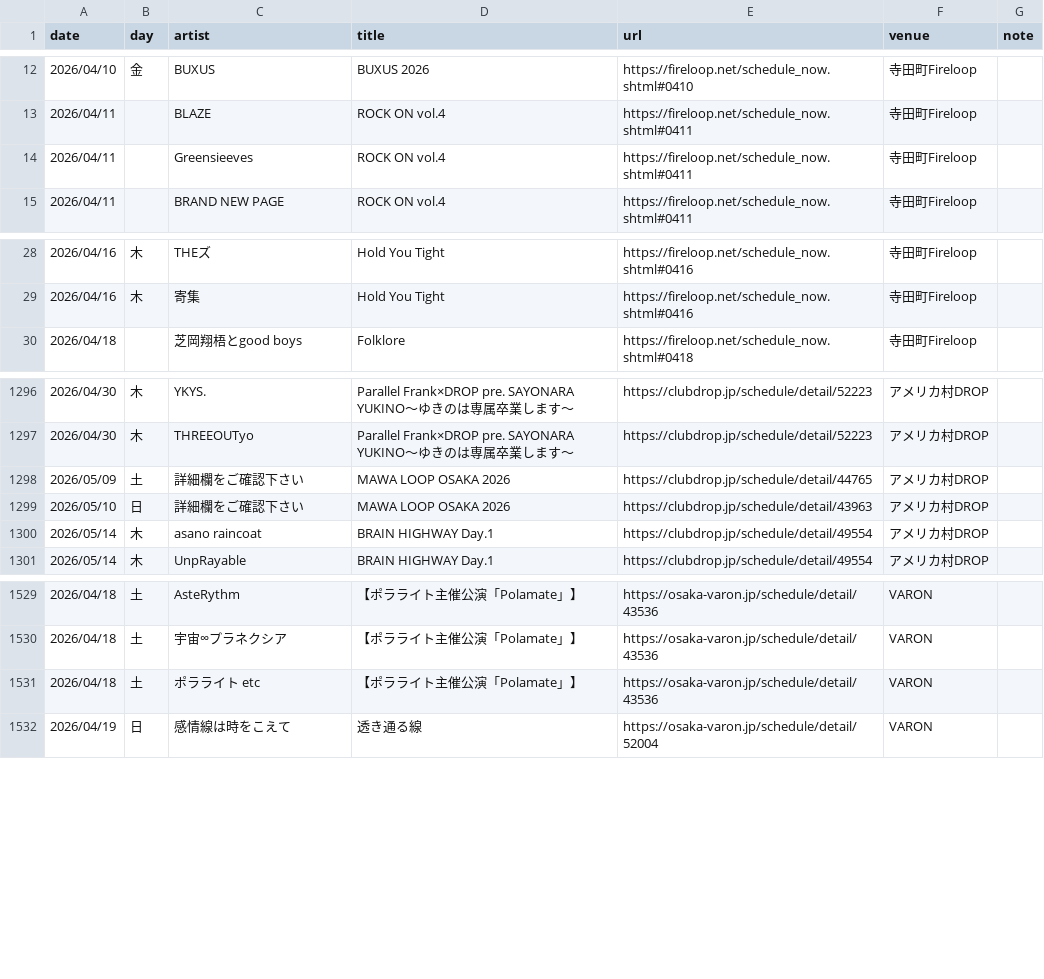
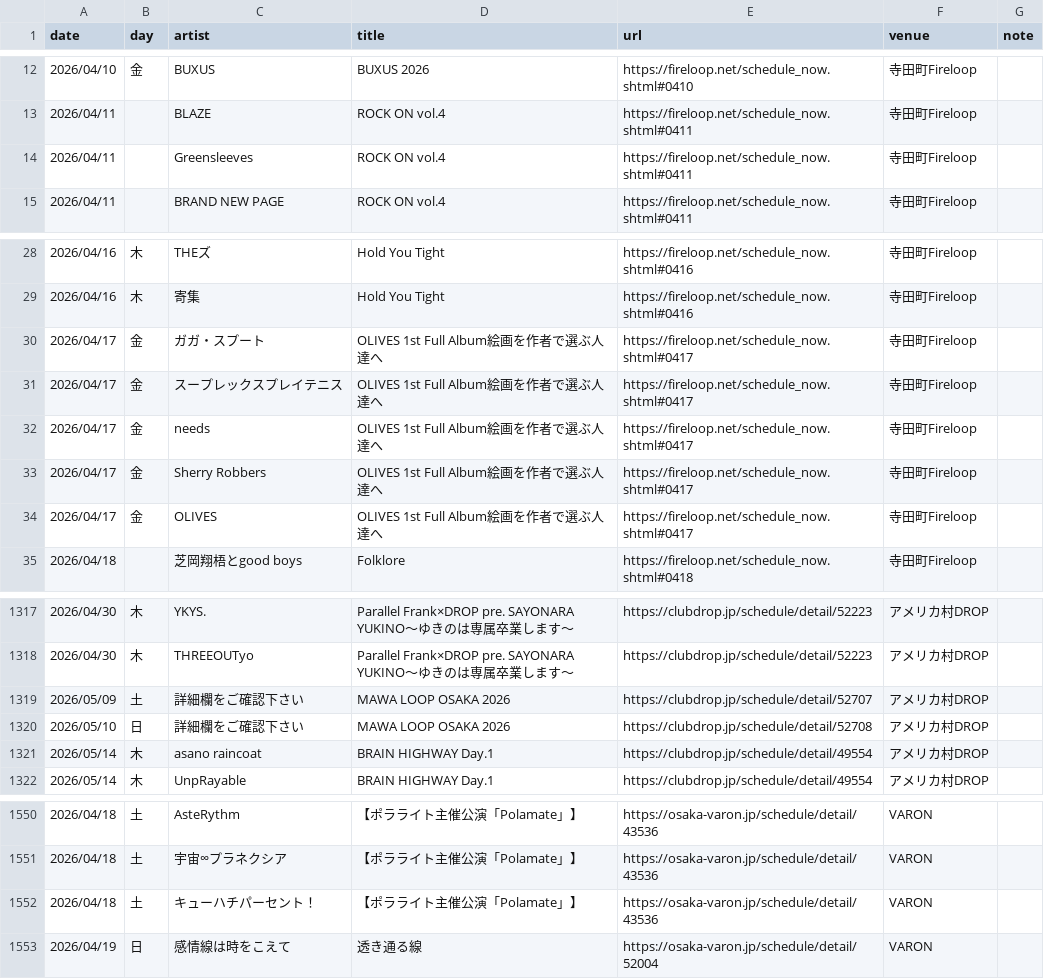
Before and after one commit to yoshitaka-ishizu/livesearch, a CSV file: backend/data/events.csv, drawn as a sheet; only a part is shown, gaps mark what is left out; the diff covers the shown part only.

```diff
--- a/backend/data/events.csv
+++ b/backend/data/events.csv
@@ -13,3 +13,3 @@ date,day,artist,title,url,venue,note
 2026/04/11,,BLAZE,ROCK ON vol.4,https://fireloop.net/schedule_now.shtml#0411,寺田町Fireloop,
-2026/04/11,,Greensieeves,ROCK ON vol.4,https://fireloop.net/schedule_now.shtml#0411,寺田町Fireloop,
+2026/04/11,,Greensleeves,ROCK ON vol.4,https://fireloop.net/schedule_now.shtml#0411,寺田町Fireloop,
 2026/04/11,,BRAND NEW PAGE,ROCK ON vol.4,https://fireloop.net/schedule_now.shtml#0411,寺田町Fireloop,
@@ -29,2 +29,7 @@ date,day,artist,title,url,venue,note
 2026/04/16,木,寄集,Hold You Tight,https://fireloop.net/schedule_now.shtml#0416,寺田町Fireloop,
+2026/04/17,金,ガガ・スプート,OLIVES 1st Full Album絵画を作者で選ぶ人達へ,https://fireloop.net/schedule_now.shtml#0417,寺田町Fireloop,
+2026/04/17,金,スープレックスプレイテニス,OLIVES 1st Full Album絵画を作者で選ぶ人達へ,https://fireloop.net/schedule_now.shtml#0417,寺田町Fireloop,
+2026/04/17,金,needs,OLIVES 1st Full Album絵画を作者で選ぶ人達へ,https://fireloop.net/schedule_now.shtml#0417,寺田町Fireloop,
+2026/04/17,金,Sherry Robbers,OLIVES 1st Full Album絵画を作者で選ぶ人達へ,https://fireloop.net/schedule_now.shtml#0417,寺田町Fireloop,
+2026/04/17,金,OLIVES,OLIVES 1st Full Album絵画を作者で選ぶ人達へ,https://fireloop.net/schedule_now.shtml#0417,寺田町Fireloop,
 2026/04/18,,芝岡翔梧とgood boys,Folklore,https://fireloop.net/schedule_now.shtml#0418,寺田町Fireloop,
@@ -1297,4 +1318,4 @@ date,day,artist,title,url,venue,note
 2026/04/30,木,THREEOUTyo,Parallel Frank×DROP pre. SAYONARA YUKINO〜ゆきのは専属卒業します〜,https://clubdrop.jp/schedule/detail/52223,アメリカ村DROP,
-2026/05/09,土,詳細欄をご確認下さい,MAWA LOOP OSAKA 2026,https://clubdrop.jp/schedule/detail/44765,アメリカ村DROP,
-2026/05/10,日,詳細欄をご確認下さい,MAWA LOOP OSAKA 2026,https://clubdrop.jp/schedule/detail/43963,アメリカ村DROP,
+2026/05/09,土,詳細欄をご確認下さい,MAWA LOOP OSAKA 2026,https://clubdrop.jp/schedule/detail/52707,アメリカ村DROP,
+2026/05/10,日,詳細欄をご確認下さい,MAWA LOOP OSAKA 2026,https://clubdrop.jp/schedule/detail/52708,アメリカ村DROP,
 2026/05/14,木,asano raincoat,BRAIN HIGHWAY Day.1,https://clubdrop.jp/schedule/detail/49554,アメリカ村DROP,
@@ -1530,3 +1551,3 @@ date,day,artist,title,url,venue,note
 2026/04/18,土,宇宙∞プラネクシア,【ポラライト主催公演「Polamate」】,https://osaka-varon.jp/schedule/detail/43536,VARON,
-2026/04/18,土,ポラライト etc,【ポラライト主催公演「Polamate」】,https://osaka-varon.jp/schedule/detail/43536,VARON,
+2026/04/18,土,キューハチパーセント！,【ポラライト主催公演「Polamate」】,https://osaka-varon.jp/schedule/detail/43536,VARON,
 2026/04/19,日,感情線は時をこえて,透き通る線,https://osaka-varon.jp/schedule/detail/52004,VARON,
```
Also changed, not shown: 16 added rows elsewhere in this file, 1 other file.
